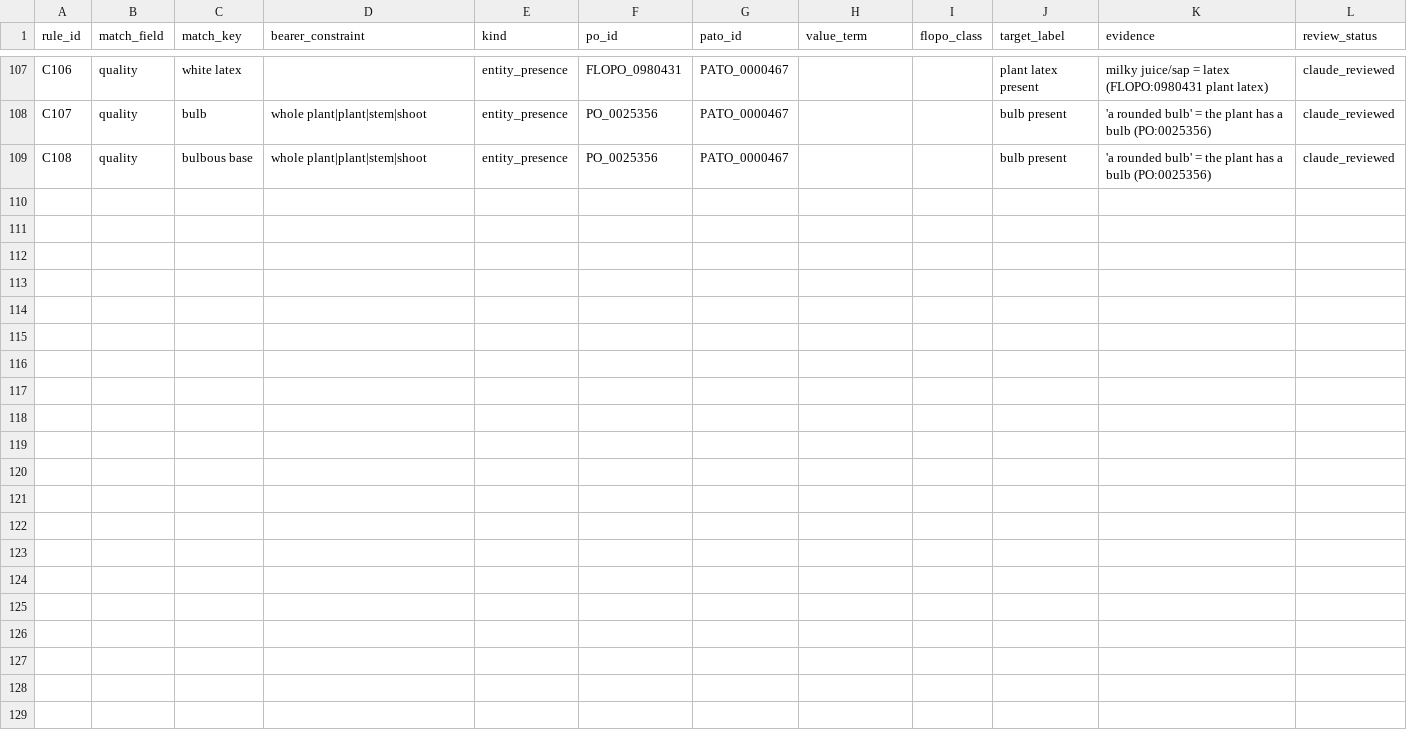
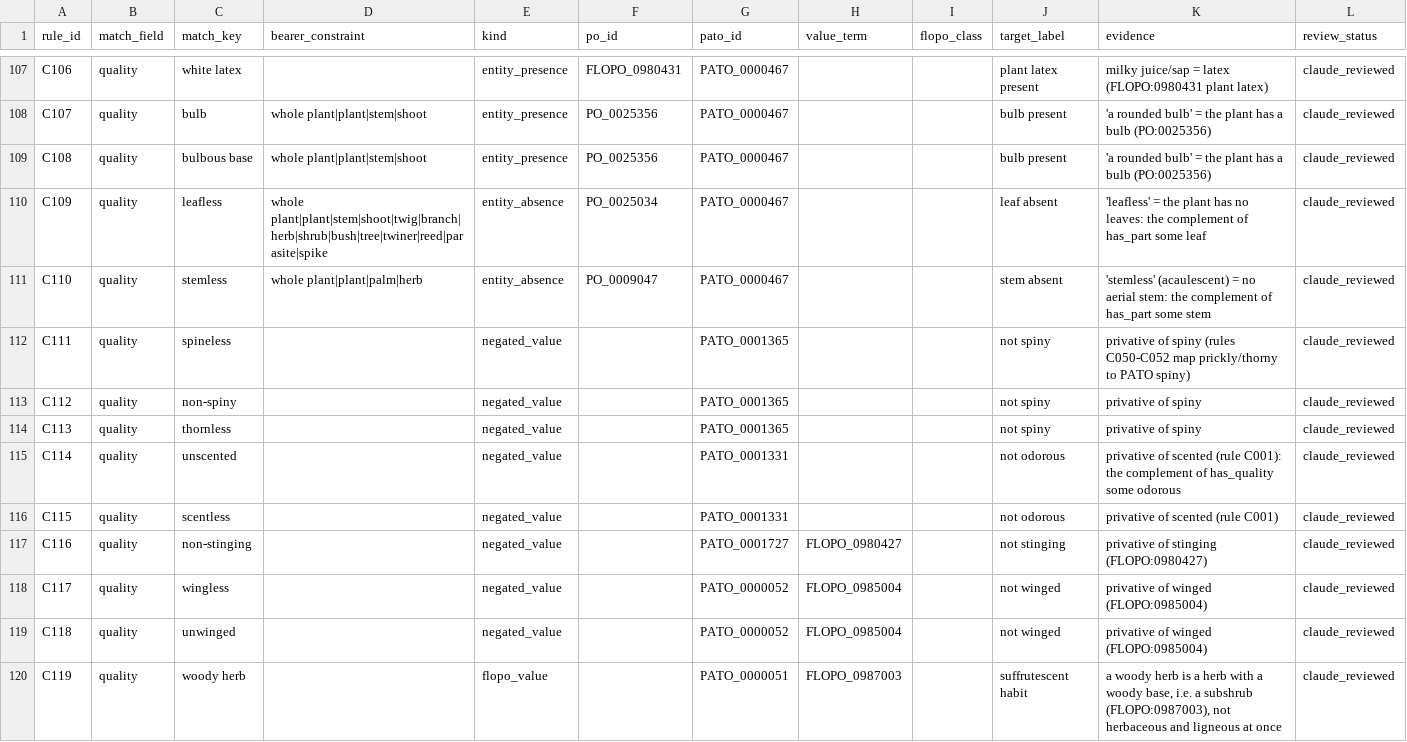
Before and after one commit to flora-phenotype-ontology/flopoontology, a TSV file: flopo2/ingest/collenette_normalization.tsv, drawn as a sheet; only a part is shown, gaps mark what is left out; the diff covers the shown part only.

```diff
--- a/flopo2/ingest/collenette_normalization.tsv
+++ b/flopo2/ingest/collenette_normalization.tsv
@@ -109 +109,12 @@ C107	quality	bulb	whole plant|plant|stem|shoot	entity_presence	PO_0025356	PATO_0
 C108	quality	bulbous base	whole plant|plant|stem|shoot	entity_presence	PO_0025356	PATO_0000467			bulb present	'a rounded bulb' = the plant has a bulb (PO:0025356)	claude_reviewed
+C109	quality	leafless	whole plant|plant|stem|shoot|twig|branch|herb|shrub|bush|tree|twiner|reed|parasite|spike	entity_absence	PO_0025034	PATO_0000467			leaf absent	'leafless' = the plant has no leaves: the complement of has_part some leaf	claude_reviewed
+C110	quality	stemless	whole plant|plant|palm|herb	entity_absence	PO_0009047	PATO_0000467			stem absent	'stemless' (acaulescent) = no aerial stem: the complement of has_part some stem	claude_reviewed
+C111	quality	spineless		negated_value		PATO_0001365			not spiny	privative of spiny (rules C050-C052 map prickly/thorny to PATO spiny)	claude_reviewed
+C112	quality	non-spiny		negated_value		PATO_0001365			not spiny	privative of spiny	claude_reviewed
+C113	quality	thornless		negated_value		PATO_0001365			not spiny	privative of spiny	claude_reviewed
+C114	quality	unscented		negated_value		PATO_0001331			not odorous	privative of scented (rule C001): the complement of has_quality some odorous	claude_reviewed
+C115	quality	scentless		negated_value		PATO_0001331			not odorous	privative of scented (rule C001)	claude_reviewed
+C116	quality	non-stinging		negated_value		PATO_0001727	FLOPO_0980427		not stinging	privative of stinging (FLOPO:0980427)	claude_reviewed
+C117	quality	wingless		negated_value		PATO_0000052	FLOPO_0985004		not winged	privative of winged (FLOPO:0985004)	claude_reviewed
+C118	quality	unwinged		negated_value		PATO_0000052	FLOPO_0985004		not winged	privative of winged (FLOPO:0985004)	claude_reviewed
+C119	quality	woody herb		flopo_value		PATO_0000051	FLOPO_0987003		suffrutescent habit	a woody herb is a herb with a woody base, i.e. a subshrub (FLOPO:0987003), not herbaceous and ligneous at once	claude_reviewed
```
Also changed, not shown: 10 added rows and 6 edited cells elsewhere in this file, 7 other files.
